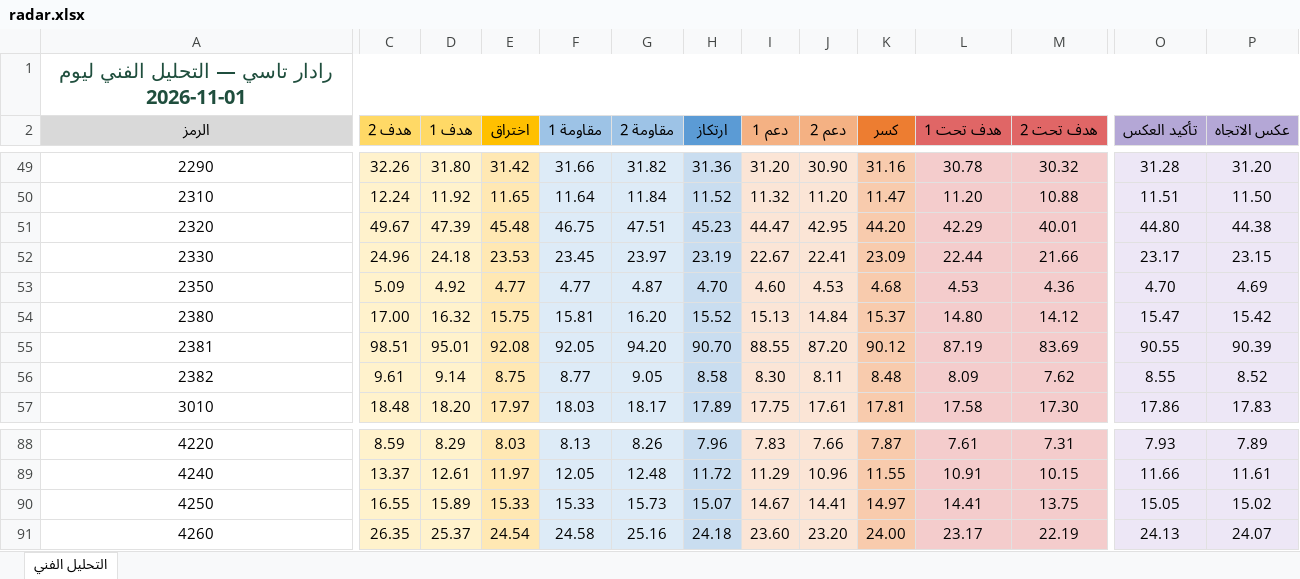
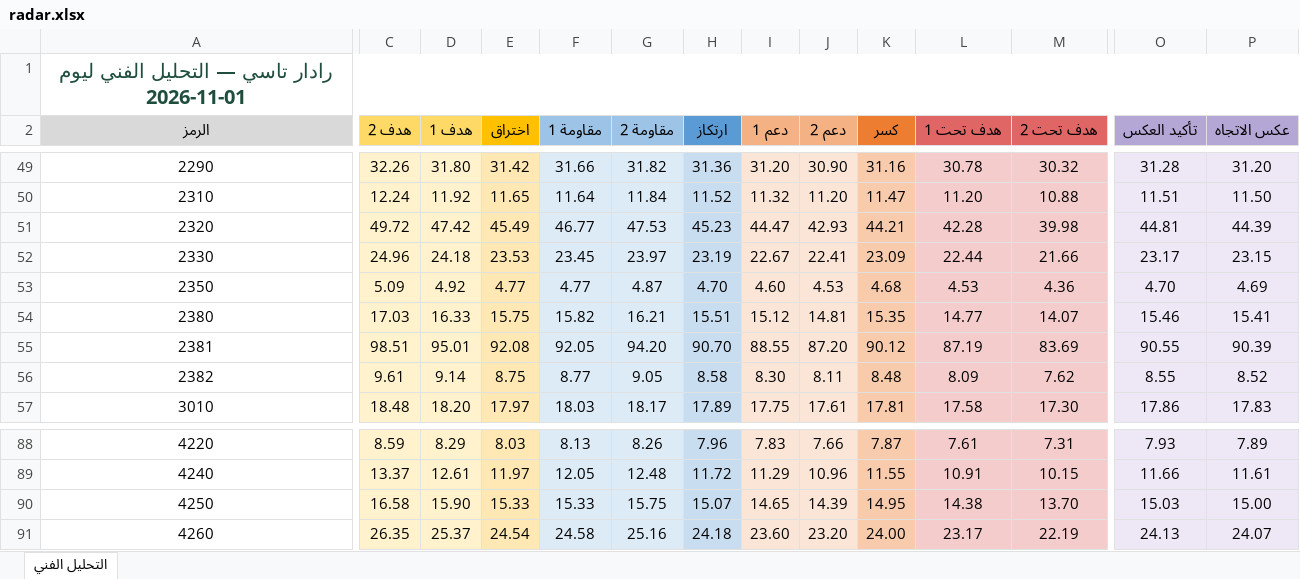
Before and after one commit to Faisali24/tasi-radar, an Excel workbook: radar.xlsx, sheet التحليل الفني, drawn as a sheet; only a part is shown, gaps mark what is left out; values as stored, in another font and other column widths than the file's, no borders; the diff covers the shown part only; the diff names each change by its address in the sheet, - before the commit and + after, or states it on an @@ line.

```diff
--- a/radar.xlsx (sheet التحليل الفني)
+++ b/radar.xlsx (sheet التحليل الفني)
-C51 (هدف 2): 49.67
+C51 (هدف 2): 49.72
-D51 (هدف 1): 47.39
+D51 (هدف 1): 47.42
-E51 (اختراق): 45.48
+E51 (اختراق): 45.49
-F51 (مقاومة 1): 46.75
+F51 (مقاومة 1): 46.77
-G51 (مقاومة 2): 47.51
+G51 (مقاومة 2): 47.53
-J51 (دعم 2): 42.95
+J51 (دعم 2): 42.93
-K51 (كسر): 44.20
+K51 (كسر): 44.21
-L51 (هدف تحت 1): 42.29
+L51 (هدف تحت 1): 42.28
-M51 (هدف تحت 2): 40.01
+M51 (هدف تحت 2): 39.98
-O51 (تأكيد العكس): 44.80
+O51 (تأكيد العكس): 44.81
-P51 (عكس الاتجاه): 44.38
+P51 (عكس الاتجاه): 44.39
-C54 (هدف 2): 17.00
+C54 (هدف 2): 17.03
-D54 (هدف 1): 16.32
+D54 (هدف 1): 16.33
-F54 (مقاومة 1): 15.81
+F54 (مقاومة 1): 15.82
-G54 (مقاومة 2): 16.20
+G54 (مقاومة 2): 16.21
-H54 (ارتكاز): 15.52
+H54 (ارتكاز): 15.51
-I54 (دعم 1): 15.13
+I54 (دعم 1): 15.12
-J54 (دعم 2): 14.84
+J54 (دعم 2): 14.81
-K54 (كسر): 15.37
+K54 (كسر): 15.35
-L54 (هدف تحت 1): 14.80
+L54 (هدف تحت 1): 14.77
-M54 (هدف تحت 2): 14.12
+M54 (هدف تحت 2): 14.07
-O54 (تأكيد العكس): 15.47
+O54 (تأكيد العكس): 15.46
-P54 (عكس الاتجاه): 15.42
+P54 (عكس الاتجاه): 15.41
-C90 (هدف 2): 16.55
+C90 (هدف 2): 16.58
-D90 (هدف 1): 15.89
+D90 (هدف 1): 15.90
-G90 (مقاومة 2): 15.73
+G90 (مقاومة 2): 15.75
-I90 (دعم 1): 14.67
+I90 (دعم 1): 14.65
-J90 (دعم 2): 14.41
+J90 (دعم 2): 14.39
-K90 (كسر): 14.97
+K90 (كسر): 14.95
-L90 (هدف تحت 1): 14.41
+L90 (هدف تحت 1): 14.38
-M90 (هدف تحت 2): 13.75
+M90 (هدف تحت 2): 13.70
-O90 (تأكيد العكس): 15.05
+O90 (تأكيد العكس): 15.03
-P90 (عكس الاتجاه): 15.02
+P90 (عكس الاتجاه): 15.00
```
Also changed, not shown: 38 edited cells elsewhere in this sheet, 1 other file.
